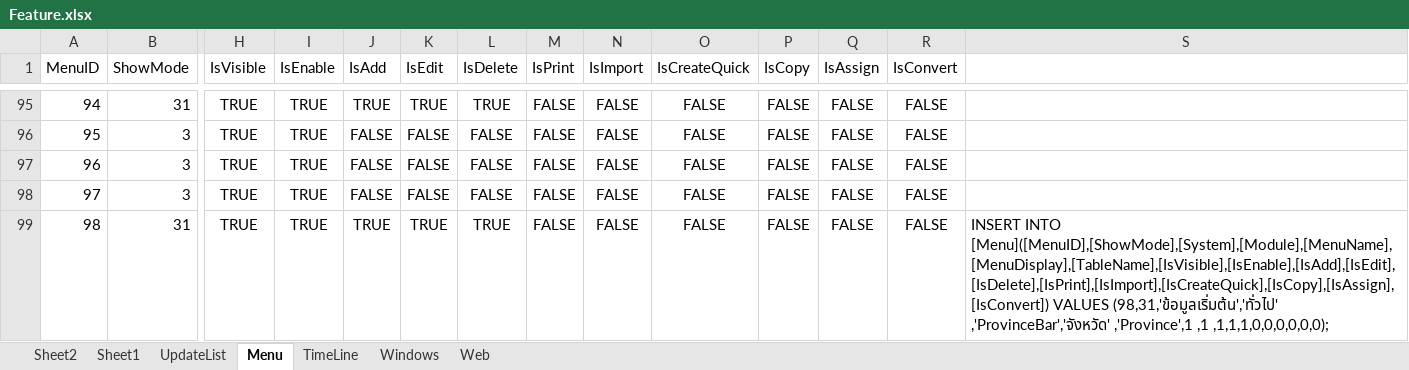
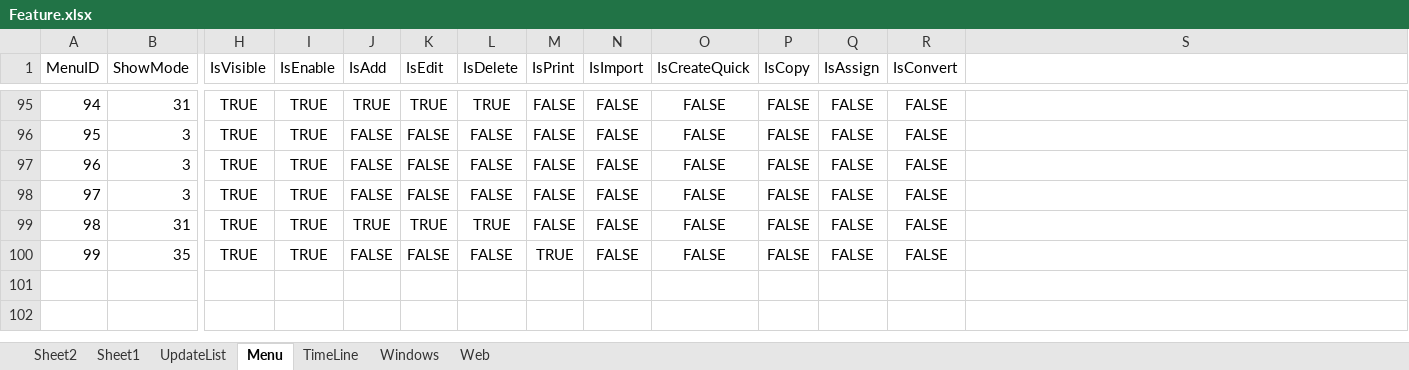
Before and after one commit to artit1981/ubproject, an Excel workbook: _Doc/Feature.xlsx, sheet Menu, drawn as a sheet; only a part is shown, gaps mark what is left out; values as stored, in another font and other column widths than the file's, no borders; rows hold the shown columns only; the diff names each change by its address in the sheet, - before the commit and + after, or states it on an @@ line.

```diff
--- a/_Doc/Feature.xlsx (sheet Menu)
+++ b/_Doc/Feature.xlsx (sheet Menu)
-S99: INSERT INTO [Menu]([MenuID],[ShowMode],[System],[Module],[MenuName],[MenuDisplay],[TableName],[IsVisible],[IsEnable],[IsAdd],[IsEdit],[IsDelete],[IsPrint],[IsImport],[IsCreateQuick],[IsCopy],[IsAssign],[IsConvert]) VALUES (98,31,'ข้อมูลเริ่มต้น','ทั่วไป' ,'ProvinceBar','จังหวัด' ,'Province',1 ,1 ,1,1,1,0,0,0,0,0,0);
+S99: (empty)
+row 100: 99 | 35 | TRUE | TRUE | FALSE | FALSE | FALSE | TRUE | FALSE | FALSE | FALSE | FALSE | FALSE
```
Also changed, not shown: sheet UpdateList, 6 other files.
